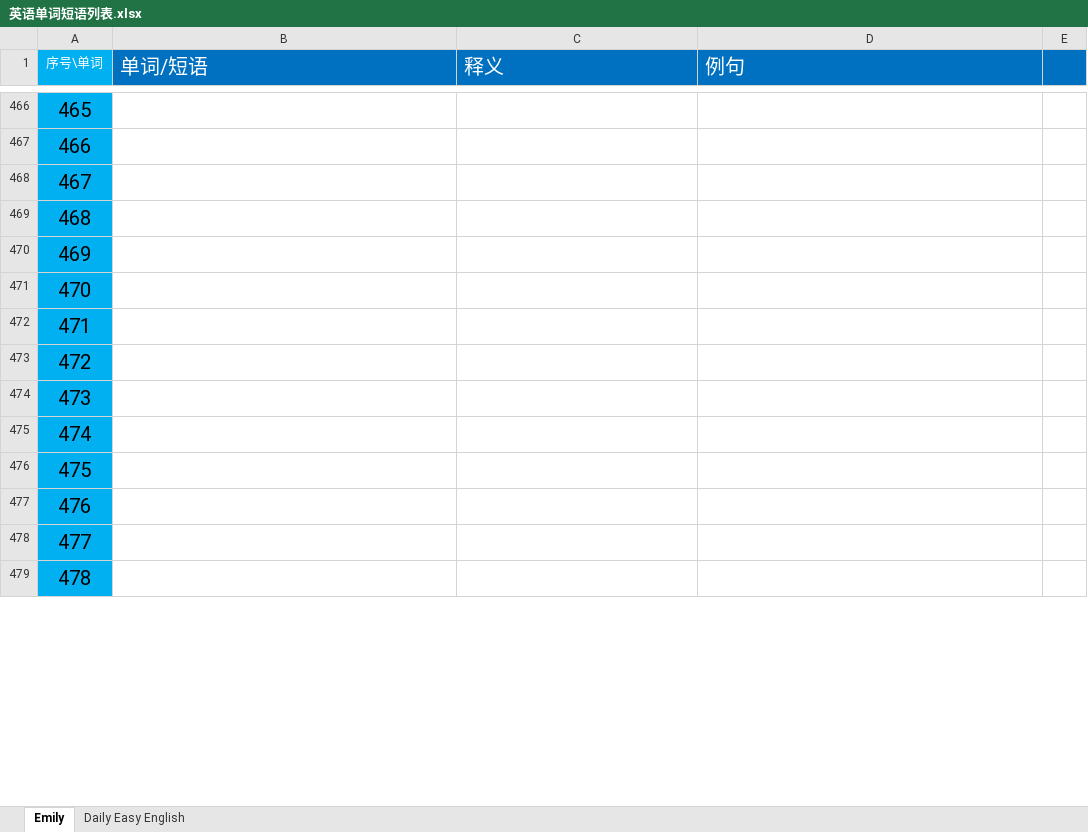
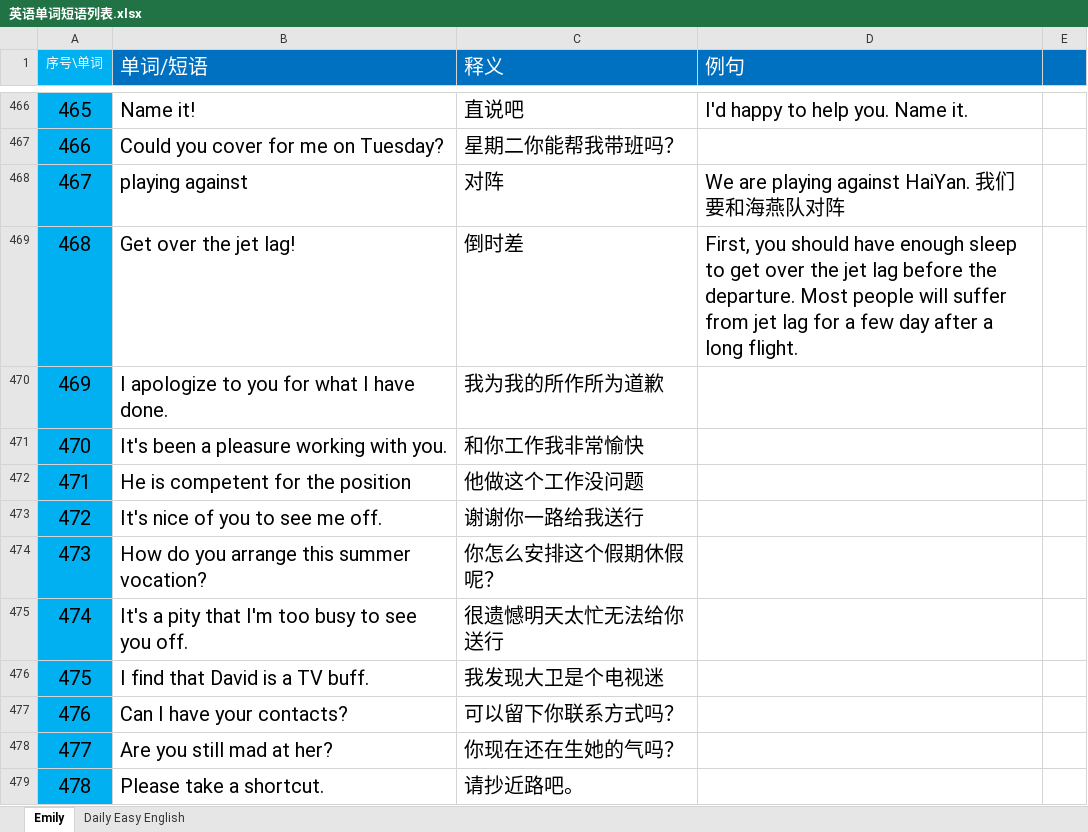
Before and after one commit to Ayvytr/TheRoadToTheFuture, an Excel workbook: 英语/英语单词短语列表.xlsx, sheet Emily, drawn as a sheet; only a part is shown, gaps mark what is left out; values as stored, in another font and other column widths than the file's, no borders; the diff covers the shown part only; the diff names each change by its address in the sheet, - before the commit and + after, or states it on an @@ line.

```diff
--- a/英语/英语单词短语列表.xlsx (sheet Emily)
+++ b/英语/英语单词短语列表.xlsx (sheet Emily)
-B466 (单词/短语): (empty)
+B466 (单词/短语): Name it!
-C466 (释义): (empty)
+C466 (释义): 直说吧
-D466 (例句): (empty)
+D466 (例句): I'd happy to help you. Name it.
-B467 (单词/短语): (empty)
+B467 (单词/短语): Could you cover for me on Tuesday?
-C467 (释义): (empty)
+C467 (释义): 星期二你能帮我带班吗？
-B468 (单词/短语): (empty)
+B468 (单词/短语): playing against
-C468 (释义): (empty)
+C468 (释义): 对阵
-D468 (例句): (empty)
+D468 (例句): We are playing against HaiYan. 我们要和海燕队对阵
-B469 (单词/短语): (empty)
+B469 (单词/短语): Get over the jet lag!
-C469 (释义): (empty)
+C469 (释义): 倒时差
-D469 (例句): (empty)
+D469 (例句): First, you should have enough sleep to get over the jet lag before the departure. Most people will suffer from jet lag for a few day after a long flight.
-B470 (单词/短语): (empty)
+B470 (单词/短语): I apologize to you for what I have done.
-C470 (释义): (empty)
+C470 (释义): 我为我的所作所为道歉
-B471 (单词/短语): (empty)
+B471 (单词/短语): It's been a pleasure working with you.
-C471 (释义): (empty)
+C471 (释义): 和你工作我非常愉快
-B472 (单词/短语): (empty)
+B472 (单词/短语): He is competent for the position
-C472 (释义): (empty)
+C472 (释义): 他做这个工作没问题
-B473 (单词/短语): (empty)
+B473 (单词/短语): It's nice of you to see me off.
-C473 (释义): (empty)
+C473 (释义): 谢谢你一路给我送行
-B474 (单词/短语): (empty)
+B474 (单词/短语): How do you arrange this summer vocation?
-C474 (释义): (empty)
+C474 (释义): 你怎么安排这个假期休假呢？
-B475 (单词/短语): (empty)
+B475 (单词/短语): It's a pity that I'm too busy to see you off.
-C475 (释义): (empty)
+C475 (释义): 很遗憾明天太忙无法给你送行
-B476 (单词/短语): (empty)
+B476 (单词/短语): I find that David is a TV buff.
-C476 (释义): (empty)
+C476 (释义): 我发现大卫是个电视迷
-B477 (单词/短语): (empty)
+B477 (单词/短语): Can I have your contacts?
-C477 (释义): (empty)
+C477 (释义): 可以留下你联系方式吗？
-B478 (单词/短语): (empty)
+B478 (单词/短语): Are you still mad at her?
-C478 (释义): (empty)
+C478 (释义): 你现在还在生她的气吗？
-B479 (单词/短语): (empty)
+B479 (单词/短语): Please take a shortcut.
-C479 (释义): (empty)
+C479 (释义): 请抄近路吧。
```
Also changed, not shown: 86 edited cells elsewhere in this sheet.
